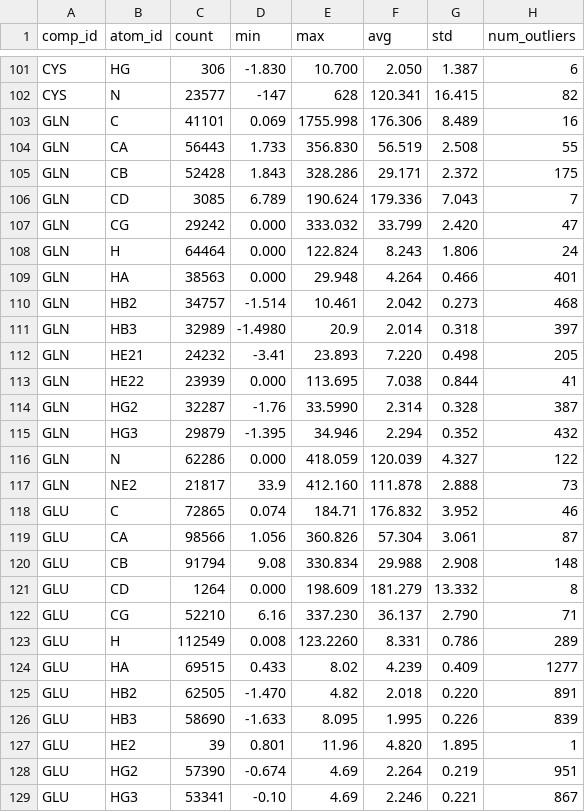
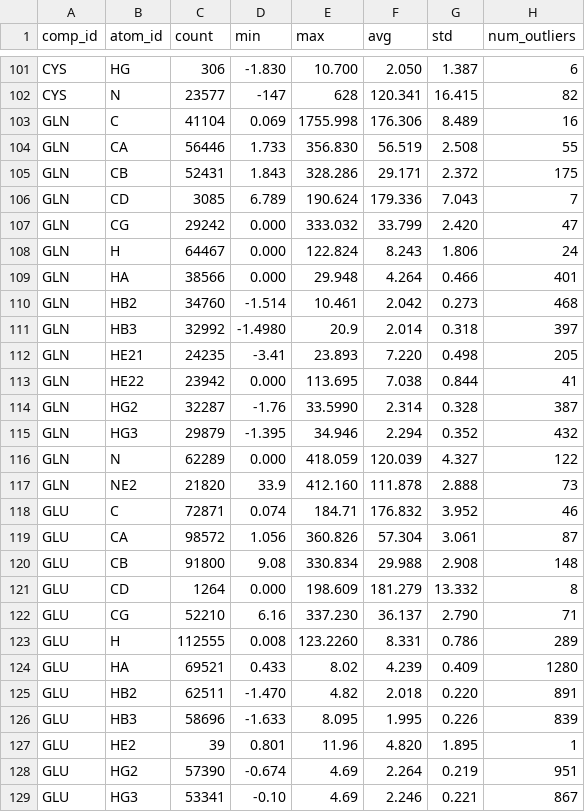
Before and after one commit to wwPDB/py-wwpdb_utils_nmr, a CSV file: wwpdb/utils/nmr/bmrb_cs_stat/aa_full.csv, drawn as a sheet; only a part is shown, gaps mark what is left out; the diff covers the shown part only.

```diff
--- a/wwpdb/utils/nmr/bmrb_cs_stat/aa_full.csv
+++ b/wwpdb/utils/nmr/bmrb_cs_stat/aa_full.csv
@@ -102,26 +102,26 @@ CYS,HG,306,-1.830,10.700,2.050,1.387,6
 CYS,N,23577,-147,628,120.341,16.415,82
-GLN,C,41101,0.069,1755.998,176.306,8.489,16
-GLN,CA,56443,1.733,356.830,56.519,2.508,55
-GLN,CB,52428,1.843,328.286,29.171,2.372,175
+GLN,C,41104,0.069,1755.998,176.306,8.489,16
+GLN,CA,56446,1.733,356.830,56.519,2.508,55
+GLN,CB,52431,1.843,328.286,29.171,2.372,175
 GLN,CD,3085,6.789,190.624,179.336,7.043,7
 GLN,CG,29242,0.000,333.032,33.799,2.420,47
-GLN,H,64464,0.000,122.824,8.243,1.806,24
-GLN,HA,38563,0.000,29.948,4.264,0.466,401
-GLN,HB2,34757,-1.514,10.461,2.042,0.273,468
-GLN,HB3,32989,-1.4980,20.9,2.014,0.318,397
-GLN,HE21,24232,-3.41,23.893,7.220,0.498,205
-GLN,HE22,23939,0.000,113.695,7.038,0.844,41
+GLN,H,64467,0.000,122.824,8.243,1.806,24
+GLN,HA,38566,0.000,29.948,4.264,0.466,401
+GLN,HB2,34760,-1.514,10.461,2.042,0.273,468
+GLN,HB3,32992,-1.4980,20.9,2.014,0.318,397
+GLN,HE21,24235,-3.41,23.893,7.220,0.498,205
+GLN,HE22,23942,0.000,113.695,7.038,0.844,41
 GLN,HG2,32287,-1.76,33.5990,2.314,0.328,387
 GLN,HG3,29879,-1.395,34.946,2.294,0.352,432
-GLN,N,62286,0.000,418.059,120.039,4.327,122
-GLN,NE2,21817,33.9,412.160,111.878,2.888,73
-GLU,C,72865,0.074,184.71,176.832,3.952,46
-GLU,CA,98566,1.056,360.826,57.304,3.061,87
-GLU,CB,91794,9.08,330.834,29.988,2.908,148
+GLN,N,62289,0.000,418.059,120.039,4.327,122
+GLN,NE2,21820,33.9,412.160,111.878,2.888,73
+GLU,C,72871,0.074,184.71,176.832,3.952,46
+GLU,CA,98572,1.056,360.826,57.304,3.061,87
+GLU,CB,91800,9.08,330.834,29.988,2.908,148
 GLU,CD,1264,0.000,198.609,181.279,13.332,8
 GLU,CG,52210,6.16,337.230,36.137,2.790,71
-GLU,H,112549,0.008,123.2260,8.331,0.786,289
-GLU,HA,69515,0.433,8.02,4.239,0.409,1277
-GLU,HB2,62505,-1.470,4.82,2.018,0.220,891
-GLU,HB3,58690,-1.633,8.095,1.995,0.226,839
+GLU,H,112555,0.008,123.2260,8.331,0.786,289
+GLU,HA,69521,0.433,8.02,4.239,0.409,1280
+GLU,HB2,62511,-1.470,4.82,2.018,0.220,891
+GLU,HB3,58696,-1.633,8.095,1.995,0.226,839
 GLU,HE2,39,0.801,11.96,4.820,1.895,1
```
Also changed, not shown: 139 edited cells elsewhere in this file, wwpdb/utils/nmr/bmrb_cs_stat/aa_filt.csv, wwpdb/utils/nmr/bmrb_cs_stat/dna_full.csv, 9 other files.
